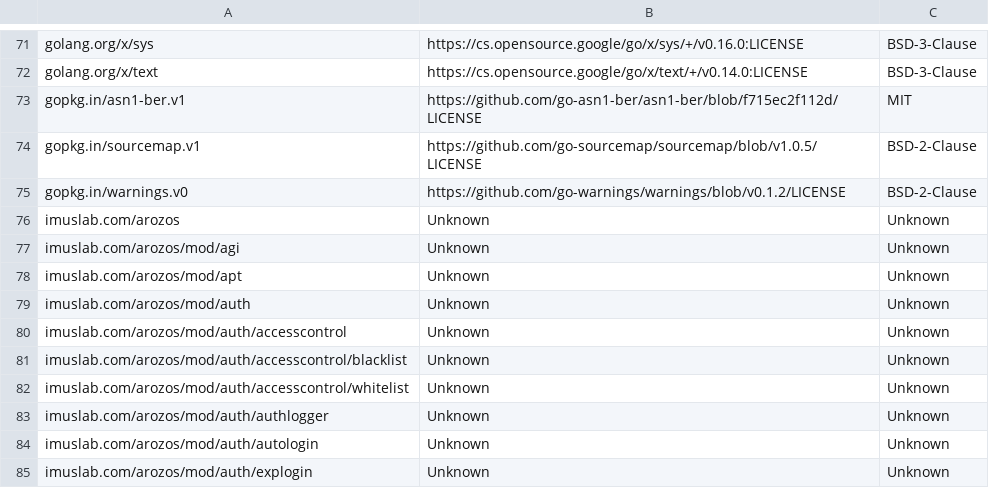
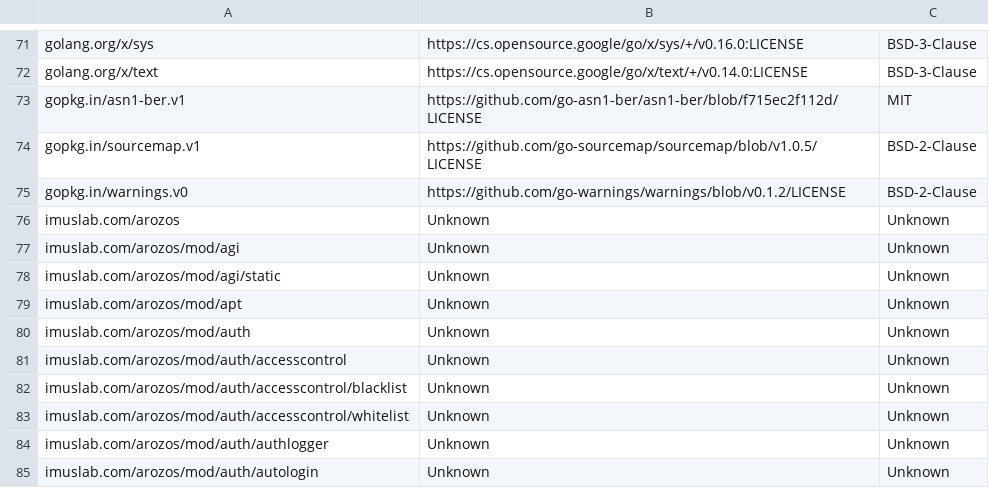
Before and after one commit to tobychui/arozos, a CSV file: src/web/SystemAO/info/gomod-license.csv, drawn as a sheet; only a part is shown, gaps mark what is left out; the shorter side is filled out with more unchanged rows.

Commit message:
Refactorize agi modules
+ Refactor some code from the AGI module
+ Fixed linux build fail bug
+ Moved buffer-to-local fs function into file system handler's scope

```diff
--- a/src/web/SystemAO/info/gomod-license.csv
+++ b/src/web/SystemAO/info/gomod-license.csv
@@ -77,2 +77,3 @@ imuslab.com/arozos,Unknown,Unknown
 imuslab.com/arozos/mod/agi,Unknown,Unknown
+imuslab.com/arozos/mod/agi/static,Unknown,Unknown
 imuslab.com/arozos/mod/apt,Unknown,Unknown
```
Also changed, not shown: 21 other files.
